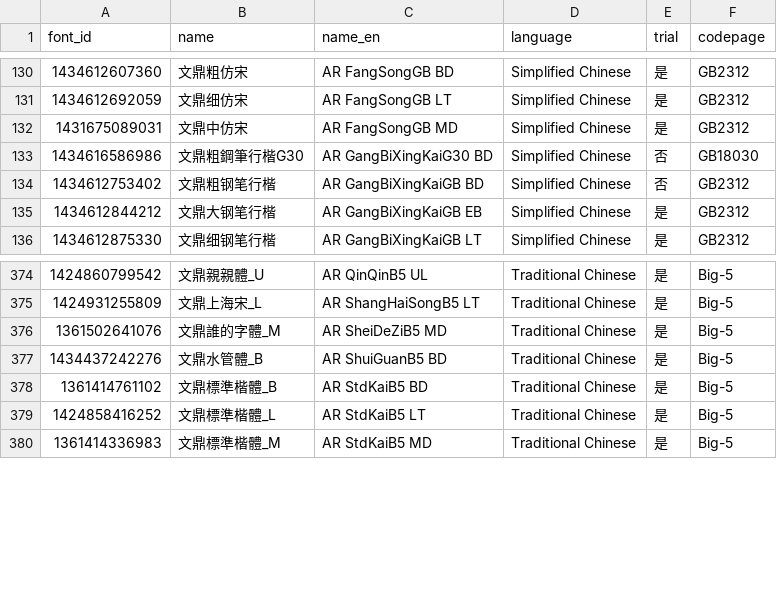
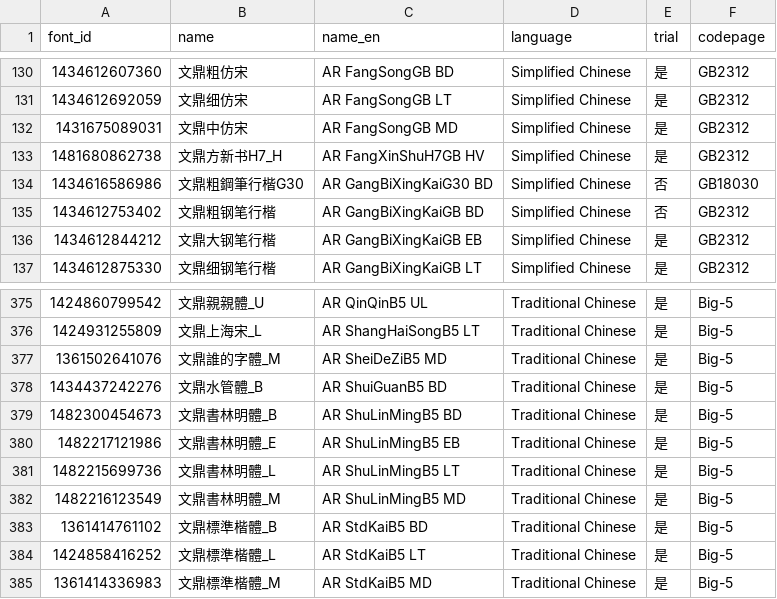
Before and after one commit to font-development/ARPHFonts, a CSV file: ARPHFontsList.csv, drawn as a sheet; only a part is shown, gaps mark what is left out.

```diff
--- a/ARPHFontsList.csv
+++ b/ARPHFontsList.csv
@@ -132,2 +132,3 @@ font_id,name,name_en,language,trial,codepage
 1431675089031,文鼎中仿宋,AR FangSongGB MD,Simplified Chinese,是,GB2312
+1481680862738,文鼎方新书H7_H,AR FangXinShuH7GB HV,Simplified Chinese,是,GB2312
 1434616586986,文鼎粗鋼筆行楷G30,AR GangBiXingKaiG30 BD,Simplified Chinese,否,GB18030
@@ -377,2 +378,6 @@ font_id,name,name_en,language,trial,codepage
 1434437242276,文鼎水管體_B,AR ShuiGuanB5 BD,Traditional Chinese,是,Big-5
+1482300454673,文鼎書林明體_B,AR ShuLinMingB5 BD,Traditional Chinese,是,Big-5
+1482217121986,文鼎書林明體_E,AR ShuLinMingB5 EB,Traditional Chinese,是,Big-5
+1482215699736,文鼎書林明體_L,AR ShuLinMingB5 LT,Traditional Chinese,是,Big-5
+1482216123549,文鼎書林明體_M,AR ShuLinMingB5 MD,Traditional Chinese,是,Big-5
 1361414761102,文鼎標準楷體_B,AR StdKaiB5 BD,Traditional Chinese,是,Big-5
```
Also changed, not shown: ARPHFonts.csv, 1 other file.
